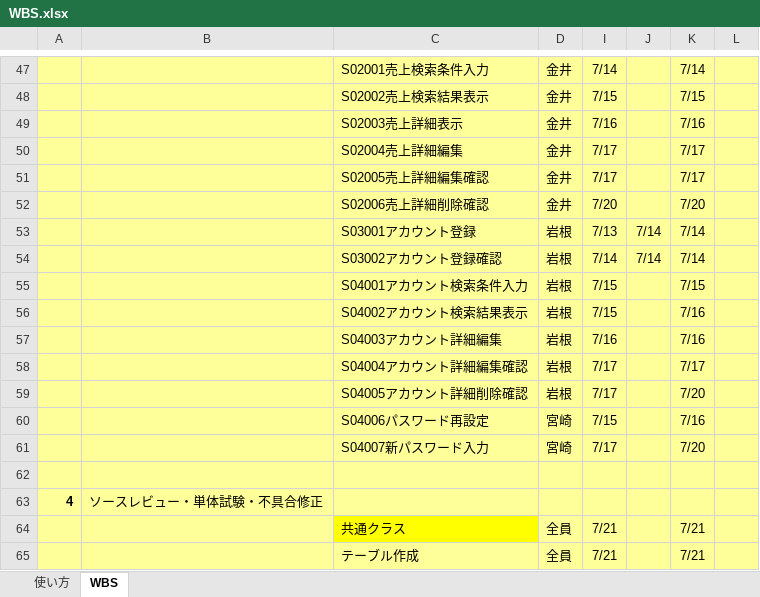
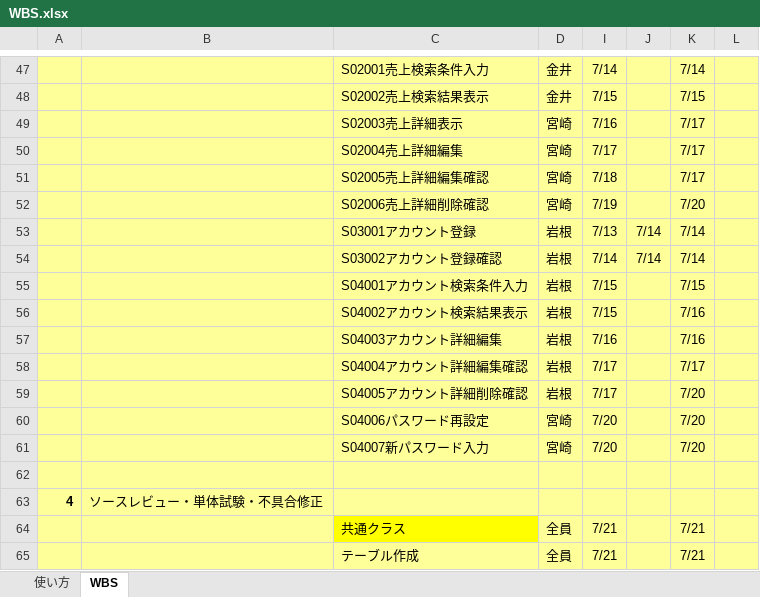
Before and after one commit to satoshi-hiraoka/2020-PBL-teamB, an Excel workbook: プロジェクト関連ファイル/50_WBS/WBS.xlsx, sheet WBS, drawn as a sheet; only a part is shown, gaps mark what is left out; values as stored, in another font and other column widths than the file's, no borders; conditional formats not drawn; the diff names each change by its address in the sheet, - before the commit and + after, or states it on an @@ line.

```diff
--- a/プロジェクト関連ファイル/50_WBS/WBS.xlsx (sheet WBS)
+++ b/プロジェクト関連ファイル/50_WBS/WBS.xlsx (sheet WBS)
-D49:D52: 金井
+D49:D52: 宮崎
-K49: 7/16
+K49: 7/17
-I51: 7/17
+I51: 7/18
-I52: 7/20
+I52: 7/19
-I60: 7/15
+I60: 7/20
-K60: 7/16
+K60: 7/20
-I61: 7/17
+I61: 7/20
```
Also changed, not shown: 4 other files.
